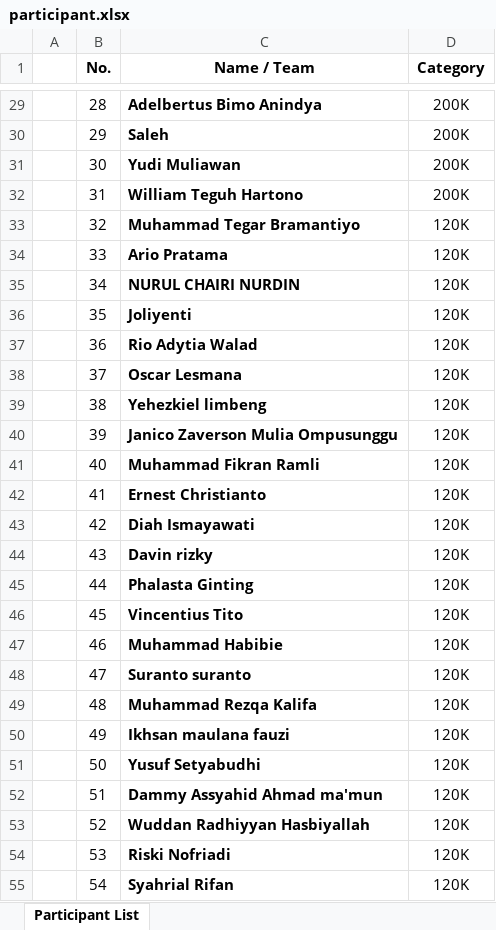
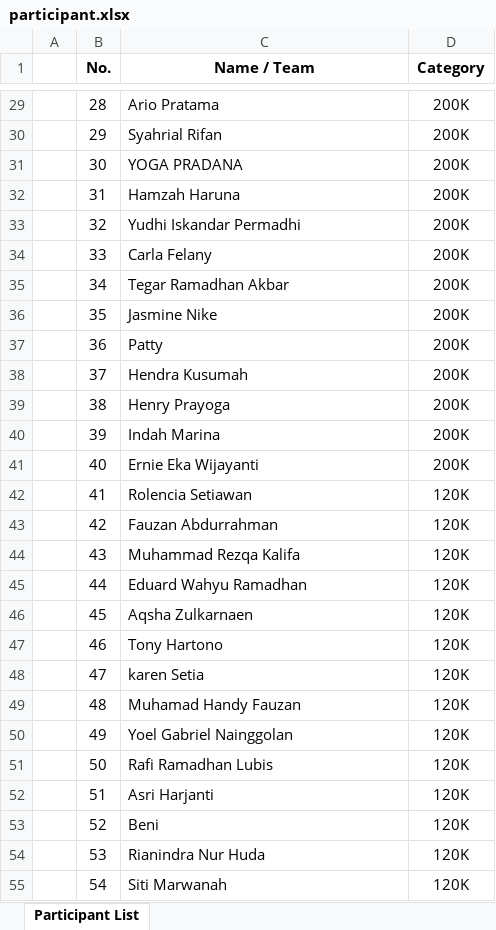
Before and after one commit to ryanhtanto/binloop, an Excel workbook: public/data/participant.xlsx, sheet Participant List, drawn as a sheet; only a part is shown, gaps mark what is left out; values as stored, in another font and other column widths than the file's, no borders; the diff covers the shown part only; the diff names each change by its address in the sheet, - before the commit and + after, or states it on an @@ line.

Commit message:
update sold and list

```diff
--- a/public/data/participant.xlsx (sheet Participant List)
+++ b/public/data/participant.xlsx (sheet Participant List)
-C29:C55 bold: on
+C29:C55 bold: off
-C29 (Name / Team): Adelbertus Bimo Anindya
+C29 (Name / Team): Ario Pratama
-C30 (Name / Team): Saleh
+C30 (Name / Team): Syahrial Rifan
-C31 (Name / Team): Yudi Muliawan
+C31 (Name / Team): YOGA PRADANA
-C32 (Name / Team): William Teguh Hartono
+C32 (Name / Team): Hamzah Haruna
-C33 (Name / Team): Muhammad Tegar Bramantiyo
+C33 (Name / Team): Yudhi Iskandar Permadhi
-D33:D41 (Category): 120K
+D33:D41 (Category): 200K
-C34 (Name / Team): Ario Pratama
+C34 (Name / Team): Carla Felany
-C35 (Name / Team): NURUL CHAIRI NURDIN
+C35 (Name / Team): Tegar Ramadhan Akbar
-C36 (Name / Team): Joliyenti
+C36 (Name / Team): Jasmine Nike
-C37 (Name / Team): Rio Adytia Walad
+C37 (Name / Team): Patty
-C38 (Name / Team): Oscar Lesmana
+C38 (Name / Team): Hendra Kusumah
-C39 (Name / Team): Yehezkiel limbeng
+C39 (Name / Team): Henry Prayoga
-C40 (Name / Team): Janico Zaverson Mulia Ompusunggu
+C40 (Name / Team): Indah Marina
-C41 (Name / Team): Muhammad Fikran Ramli
+C41 (Name / Team): Ernie Eka Wijayanti
-C42 (Name / Team): Ernest Christianto
+C42 (Name / Team): Rolencia Setiawan
-C43 (Name / Team): Diah Ismayawati
+C43 (Name / Team): Fauzan Abdurrahman
-C44 (Name / Team): Davin rizky
+C44 (Name / Team): Muhammad Rezqa Kalifa
-C45 (Name / Team): Phalasta Ginting
+C45 (Name / Team): Eduard Wahyu Ramadhan
-C46 (Name / Team): Vincentius Tito
+C46 (Name / Team): Aqsha Zulkarnaen
-C47 (Name / Team): Muhammad Habibie
+C47 (Name / Team): Tony Hartono
-C48 (Name / Team): Suranto suranto
+C48 (Name / Team): karen Setia
-C49 (Name / Team): Muhammad Rezqa Kalifa
+C49 (Name / Team): Muhamad Handy Fauzan
-C50 (Name / Team): Ikhsan maulana fauzi
+C50 (Name / Team): Yoel Gabriel Nainggolan
-C51 (Name / Team): Yusuf Setyabudhi
+C51 (Name / Team): Rafi Ramadhan Lubis
-C52 (Name / Team): Dammy Assyahid Ahmad ma'mun
+C52 (Name / Team): Asri Harjanti
-C53 (Name / Team): Wuddan Radhiyyan Hasbiyallah
+C53 (Name / Team): Beni
-C54 (Name / Team): Riski Nofriadi
+C54 (Name / Team): Rianindra Nur Huda
-C55 (Name / Team): Syahrial Rifan
+C55 (Name / Team): Siti Marwanah
```
Also changed, not shown: 112 removed rows, 1275 edited cells and cell formats elsewhere in this sheet, 2 other files.
